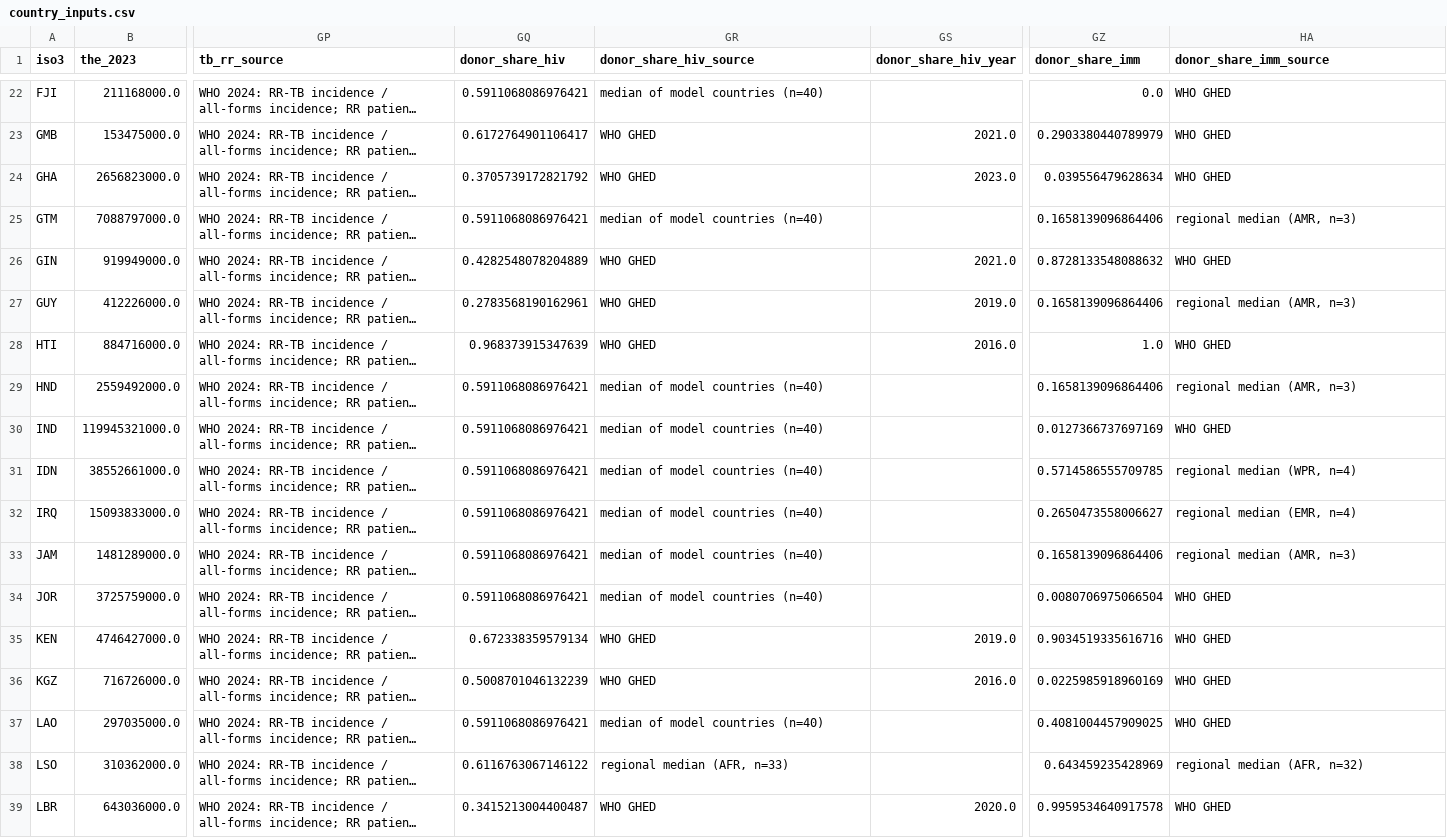
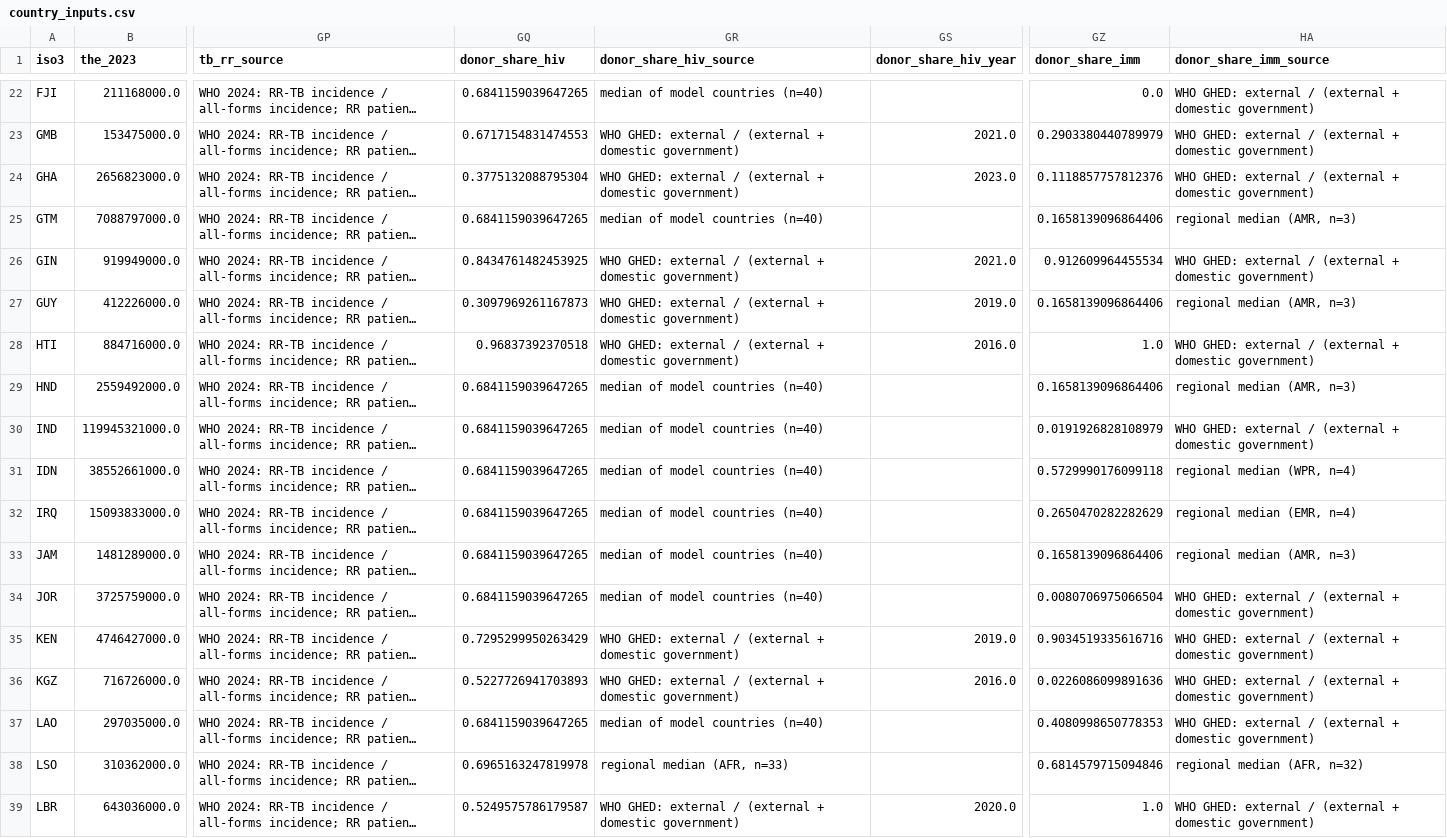
Before and after one commit to nickbhasin88-dev/capstone_nick, a CSV file: model_data/country_inputs.csv, drawn as a sheet; only a part is shown, gaps mark what is left out; long unchanged cells end in …; the diff covers the shown part only; the diff names each change by its address in the sheet, - before the commit and + after, or states it on an @@ line.

```diff
--- a/model_data/country_inputs.csv
+++ b/model_data/country_inputs.csv
-GQ22 (donor_share_hiv): 0.5911068086976421
+GQ22 (donor_share_hiv): 0.6841159039647265
-HA22:HA24 (donor_share_imm_source): WHO GHED
+HA22:HA24 (donor_share_imm_source): WHO GHED: external / (external + domestic government)
-GQ23 (donor_share_hiv): 0.6172764901106417
+GQ23 (donor_share_hiv): 0.6717154831474553
-GR23:GR24 (donor_share_hiv_source): WHO GHED
+GR23:GR24 (donor_share_hiv_source): WHO GHED: external / (external + domestic government)
-GQ24 (donor_share_hiv): 0.3705739172821792
+GQ24 (donor_share_hiv): 0.3775132088795304
-GZ24 (donor_share_imm): 0.039556479628634
+GZ24 (donor_share_imm): 0.1118857757812376
-GQ25 (donor_share_hiv): 0.5911068086976421
+GQ25 (donor_share_hiv): 0.6841159039647265
-GQ26 (donor_share_hiv): 0.4282548078204889
+GQ26 (donor_share_hiv): 0.8434761482453925
-GR26:GR28 (donor_share_hiv_source): WHO GHED
+GR26:GR28 (donor_share_hiv_source): WHO GHED: external / (external + domestic government)
-GZ26 (donor_share_imm): 0.8728133548088632
+GZ26 (donor_share_imm): 0.912609964455534
-HA26 (donor_share_imm_source): WHO GHED
+HA26 (donor_share_imm_source): WHO GHED: external / (external + domestic government)
-GQ27 (donor_share_hiv): 0.2783568190162961
+GQ27 (donor_share_hiv): 0.3097969261167873
-GQ28 (donor_share_hiv): 0.968373915347639
+GQ28 (donor_share_hiv): 0.96837392370518
-HA28 (donor_share_imm_source): WHO GHED
+HA28 (donor_share_imm_source): WHO GHED: external / (external + domestic government)
-GQ29:GQ34 (donor_share_hiv): 0.5911068086976421
+GQ29:GQ34 (donor_share_hiv): 0.6841159039647265
-GZ30 (donor_share_imm): 0.0127366737697169
+GZ30 (donor_share_imm): 0.0191926828108979
-HA30 (donor_share_imm_source): WHO GHED
+HA30 (donor_share_imm_source): WHO GHED: external / (external + domestic government)
-GZ31 (donor_share_imm): 0.5714586555709785
+GZ31 (donor_share_imm): 0.5729990176099118
-GZ32 (donor_share_imm): 0.2650473558006627
+GZ32 (donor_share_imm): 0.2650470282282629
-HA34:HA37 (donor_share_imm_source): WHO GHED
+HA34:HA37 (donor_share_imm_source): WHO GHED: external / (external + domestic government)
-GQ35 (donor_share_hiv): 0.672338359579134
+GQ35 (donor_share_hiv): 0.7295299950263429
-GR35:GR36 (donor_share_hiv_source): WHO GHED
+GR35:GR36 (donor_share_hiv_source): WHO GHED: external / (external + domestic government)
-GQ36 (donor_share_hiv): 0.5008701046132239
+GQ36 (donor_share_hiv): 0.5227726941703893
-GZ36 (donor_share_imm): 0.0225985918960169
+GZ36 (donor_share_imm): 0.0226086099891636
-GQ37 (donor_share_hiv): 0.5911068086976421
+GQ37 (donor_share_hiv): 0.6841159039647265
-GZ37 (donor_share_imm): 0.4081004457909025
+GZ37 (donor_share_imm): 0.4080998650778353
-GQ38 (donor_share_hiv): 0.6116763067146122
+GQ38 (donor_share_hiv): 0.6965163247819978
-GZ38 (donor_share_imm): 0.643459235428969
+GZ38 (donor_share_imm): 0.6814579715094846
-GQ39 (donor_share_hiv): 0.3415213004400487
+GQ39 (donor_share_hiv): 0.5249575786179587
-GR39 (donor_share_hiv_source): WHO GHED
+GR39 (donor_share_hiv_source): WHO GHED: external / (external + domestic government)
-GZ39 (donor_share_imm): 0.9959534640917578
+GZ39 (donor_share_imm): 1.0
-HA39 (donor_share_imm_source): WHO GHED
+HA39 (donor_share_imm_source): WHO GHED: external / (external + domestic government)
```
Also changed, not shown: 153 edited cells elsewhere in this file, model_data/all_countries_America_First_MOUs_draws.csv, model_data/all_countries_Combined_retreat_draws.csv, 21 other files.
